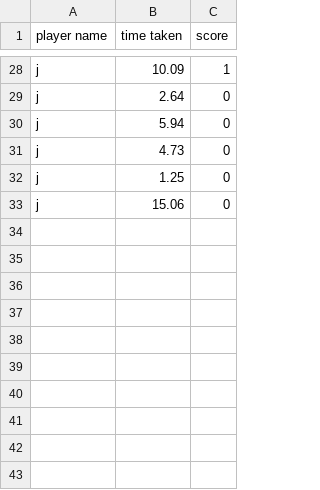
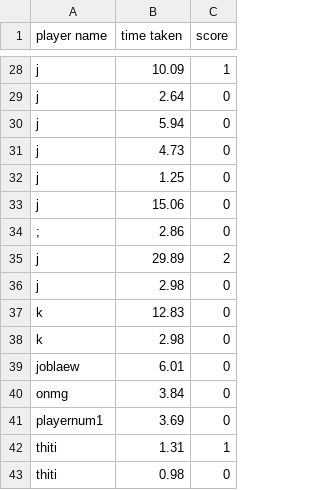
Before and after one commit to Thitirat-Somsupangsri/Carproject2, a CSV file: stats/mode1_stats.csv (was mode1_stats.csv), drawn as a sheet; only a part is shown, gaps mark what is left out.

```diff
--- a/mode1_stats.csv
+++ b/stats/mode1_stats.csv
@@ -33 +33,11 @@ j,1.25,0
 j,15.06,0
+;,2.86,0
+j,29.89,2
+j,2.98,0
+k,12.83,0
+k,2.98,0
+joblaew,6.01,0
+onmg,3.84,0
+playernum1,3.69,0
+thiti,1.31,1
+thiti,0.98,0
```
Also changed, not shown: stats/word_time_data.csv, 21 other files.
